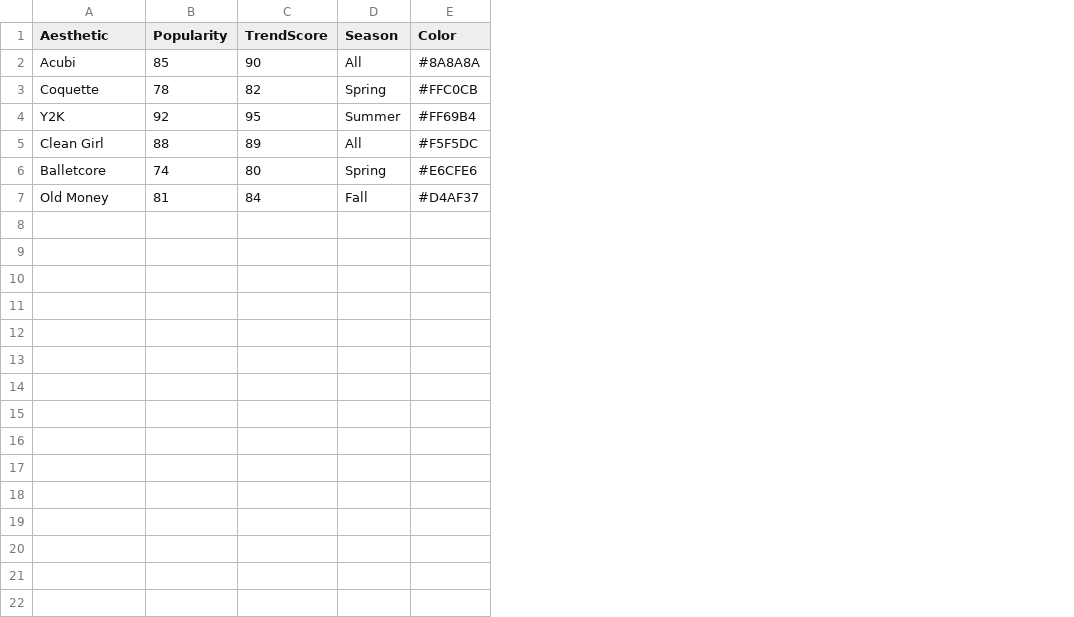
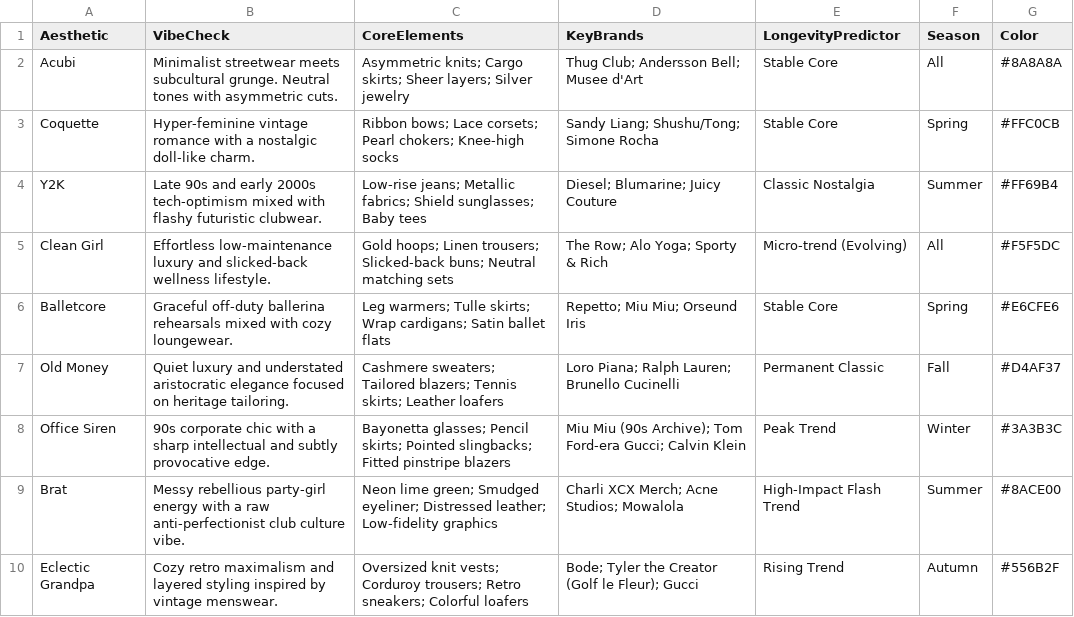
Before and after one commit to l0lota83/aesthetic-trend-analyzer, a CSV file: data.csv, drawn as a sheet; removed rows and columns are numbered as before the commit, all else as after; the diff names each change by its address in the sheet, - before the commit and + after, or states it on an @@ line.

Commit message:
Update data.csv

```diff
--- a/data.csv
+++ b/data.csv
-column B (Popularity), rows 2-7: 85 | 78 | 92 | 88 | 74 | 81
-column C (TrendScore), rows 2-7: 90 | 82 | 95 | 89 | 80 | 84
+column B (VibeCheck), rows 2-7: Minimalist streetwear meets subcultural grunge. Neutral tones with asymmetric cuts. | Hyper-feminine vintage romance with a nostalgic doll-like charm. | Late 90s and early 2000s tech-optimism mixed with flashy futuristic clubwear. | Effortless low-maintenance luxury and slicked-back wellness lifestyle. | Graceful off-duty ballerina rehearsals mixed with cozy loungewear. | Quiet luxury and understated aristocratic elegance focused on heritage tailoring.
+column C (CoreElements), rows 2-7: Asymmetric knits; Cargo skirts; Sheer layers; Silver jewelry | Ribbon bows; Lace corsets; Pearl chokers; Knee-high socks | Low-rise jeans; Metallic fabrics; Shield sunglasses; Baby tees | Gold hoops; Linen trousers; Slicked-back buns; Neutral matching sets | Leg warmers; Tulle skirts; Wrap cardigans; Satin ballet flats | Cashmere sweaters; Tailored blazers; Tennis skirts; Leather loafers
+column D (KeyBrands), rows 2-7: Thug Club; Andersson Bell; Musee d'Art | Sandy Liang; Shushu/Tong; Simone Rocha | Diesel; Blumarine; Juicy Couture | The Row; Alo Yoga; Sporty & Rich | Repetto; Miu Miu; Orseund Iris | Loro Piana; Ralph Lauren; Brunello Cucinelli
+column E (LongevityPredictor), rows 2-7: Stable Core | Stable Core | Classic Nostalgia | Micro-trend (Evolving) | Stable Core | Permanent Classic
+row 8: Office Siren | 90s corporate chic with a sharp intellectual and subtly provocative edge. | Bayonetta glasses; Pencil skirts; Pointed slingbacks; Fitted pinstripe blazers | Miu Miu (90s Archive); Tom Ford-era Gucci; Calvin Klein | Peak Trend | Winter | #3A3B3C
+row 9: Brat | Messy rebellious party-girl energy with a raw anti-perfectionist club culture vibe. | Neon lime green; Smudged eyeliner; Distressed leather; Low-fidelity graphics | Charli XCX Merch; Acne Studios; Mowalola | High-Impact Flash Trend | Summer | #8ACE00
+row 10: Eclectic Grandpa | Cozy retro maximalism and layered styling inspired by vintage menswear. | Oversized knit vests; Corduroy trousers; Retro sneakers; Colorful loafers | Bode; Tyler the Creator (Golf le Fleur); Gucci | Rising Trend | Autumn | #556B2F
```
